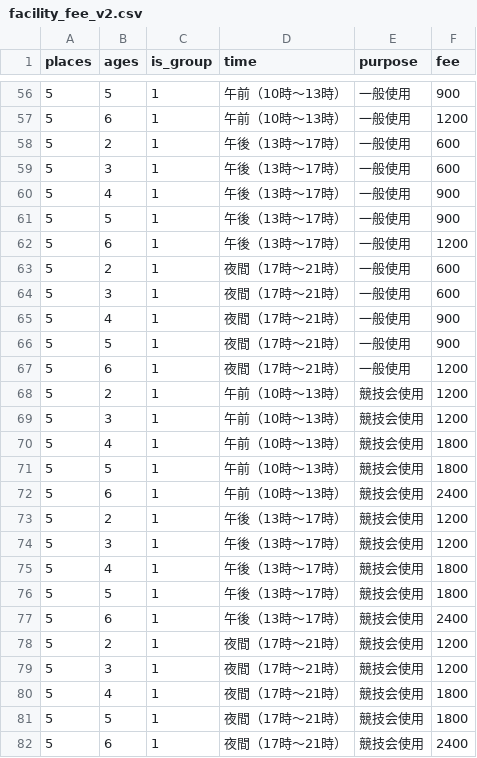
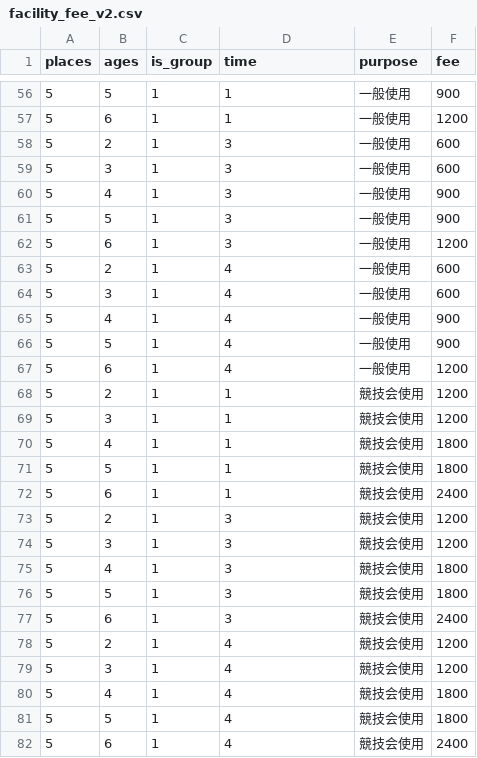
Before and after one commit to webken-git/reservation_system, a CSV file: backend/django/static/reservations/csv/facility_fee_v2.csv, drawn as a sheet; only a part is shown, gaps mark what is left out; the diff covers the shown part only.

```diff
--- a/backend/django/static/reservations/csv/facility_fee_v2.csv
+++ b/backend/django/static/reservations/csv/facility_fee_v2.csv
@@ -56,27 +56,27 @@ places,ages,is_group,time,purpose,fee
-5,5,1,午前（10時〜13時）,一般使用,900
-5,6,1,午前（10時〜13時）,一般使用,1200
-5,2,1,午後（13時〜17時）,一般使用,600
-5,3,1,午後（13時〜17時）,一般使用,600
-5,4,1,午後（13時〜17時）,一般使用,900
-5,5,1,午後（13時〜17時）,一般使用,900
-5,6,1,午後（13時〜17時）,一般使用,1200
-5,2,1,夜間（17時〜21時）,一般使用,600
-5,3,1,夜間（17時〜21時）,一般使用,600
-5,4,1,夜間（17時〜21時）,一般使用,900
-5,5,1,夜間（17時〜21時）,一般使用,900
-5,6,1,夜間（17時〜21時）,一般使用,1200
-5,2,1,午前（10時〜13時）,競技会使用,1200
-5,3,1,午前（10時〜13時）,競技会使用,1200
-5,4,1,午前（10時〜13時）,競技会使用,1800
-5,5,1,午前（10時〜13時）,競技会使用,1800
-5,6,1,午前（10時〜13時）,競技会使用,2400
-5,2,1,午後（13時〜17時）,競技会使用,1200
-5,3,1,午後（13時〜17時）,競技会使用,1200
-5,4,1,午後（13時〜17時）,競技会使用,1800
-5,5,1,午後（13時〜17時）,競技会使用,1800
-5,6,1,午後（13時〜17時）,競技会使用,2400
-5,2,1,夜間（17時〜21時）,競技会使用,1200
-5,3,1,夜間（17時〜21時）,競技会使用,1200
-5,4,1,夜間（17時〜21時）,競技会使用,1800
-5,5,1,夜間（17時〜21時）,競技会使用,1800
-5,6,1,夜間（17時〜21時）,競技会使用,2400
+5,5,1,1,一般使用,900
+5,6,1,1,一般使用,1200
+5,2,1,3,一般使用,600
+5,3,1,3,一般使用,600
+5,4,1,3,一般使用,900
+5,5,1,3,一般使用,900
+5,6,1,3,一般使用,1200
+5,2,1,4,一般使用,600
+5,3,1,4,一般使用,600
+5,4,1,4,一般使用,900
+5,5,1,4,一般使用,900
+5,6,1,4,一般使用,1200
+5,2,1,1,競技会使用,1200
+5,3,1,1,競技会使用,1200
+5,4,1,1,競技会使用,1800
+5,5,1,1,競技会使用,1800
+5,6,1,1,競技会使用,2400
+5,2,1,3,競技会使用,1200
+5,3,1,3,競技会使用,1200
+5,4,1,3,競技会使用,1800
+5,5,1,3,競技会使用,1800
+5,6,1,3,競技会使用,2400
+5,2,1,4,競技会使用,1200
+5,3,1,4,競技会使用,1200
+5,4,1,4,競技会使用,1800
+5,5,1,4,競技会使用,1800
+5,6,1,4,競技会使用,2400
```
Also changed, not shown: 162 edited cells elsewhere in this file, 21 other files.
